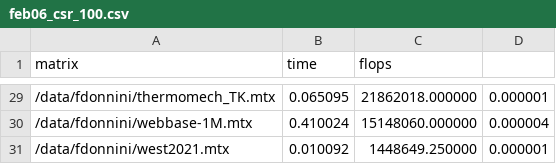
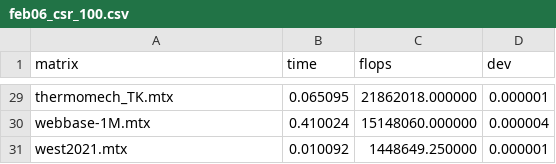
Before and after one commit to GentiliEmanuele/scp, a CSV file: results/cuda/feb06_csr_100.csv, drawn as a sheet; only a part is shown, gaps mark what is left out; the diff covers the shown part only.

```diff
--- a/results/cuda/feb06_csr_100.csv
+++ b/results/cuda/feb06_csr_100.csv
@@ -1 +1 @@
-matrix,time,flops
+matrix,time,flops,dev
@@ -29,3 +29,3 @@ matrix,time,flops
-"/data/fdonnini/thermomech_TK.mtx",0.065095,21862018.000000,0.000001
-"/data/fdonnini/webbase-1M.mtx",0.410024,15148060.000000,0.000004
-"/data/fdonnini/west2021.mtx",0.010092,1448649.250000,0.000001
+"thermomech_TK.mtx",0.065095,21862018.000000,0.000001
+"webbase-1M.mtx",0.410024,15148060.000000,0.000004
+"west2021.mtx",0.010092,1448649.250000,0.000001
```
Also changed, not shown: 27 edited cells elsewhere in this file, results/cuda/feb06_hll_100_32.csv, 10 other files.
